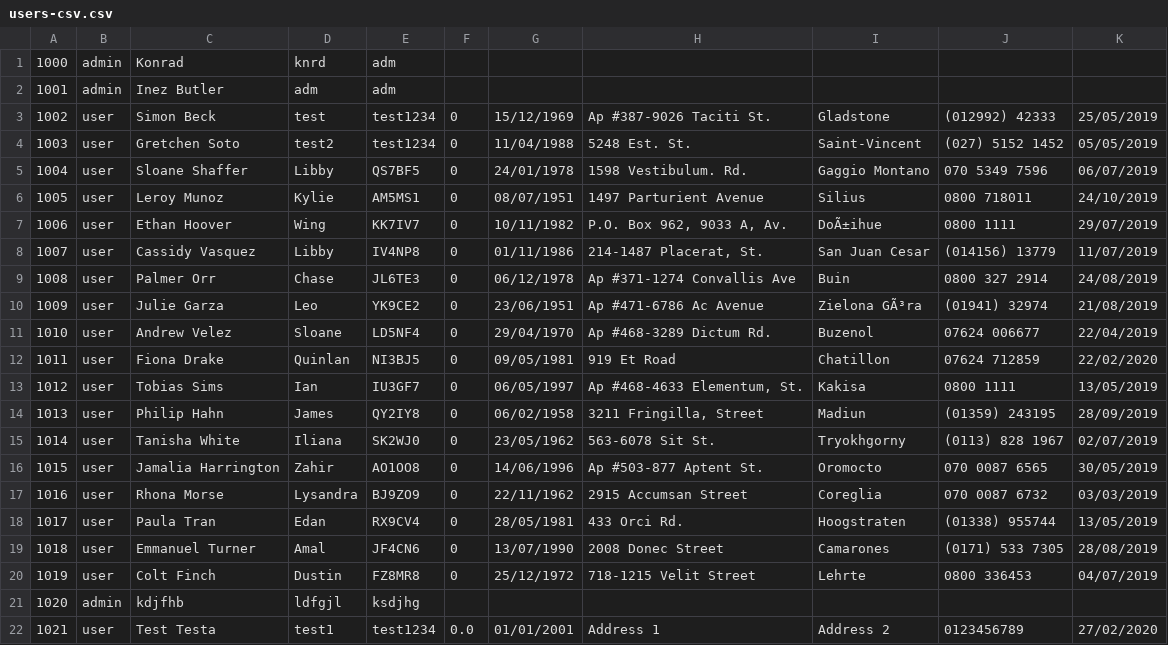
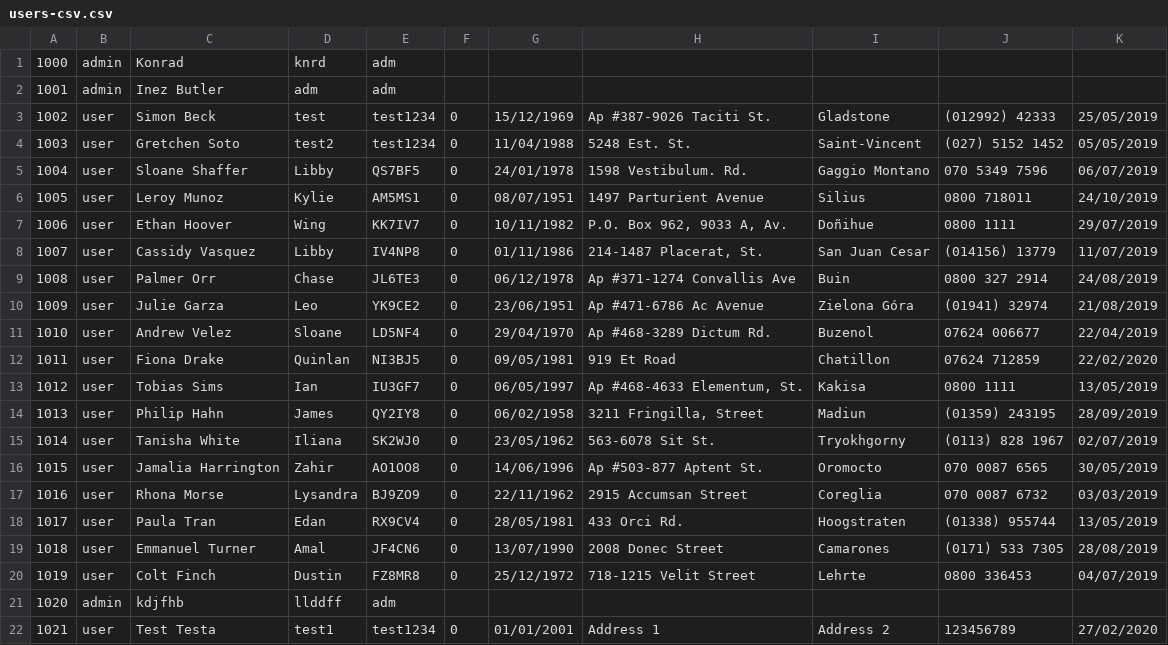
Before and after one commit to knrd82/TinyBooks, a CSV file: users-csv.csv, drawn as a sheet; the diff names each change by its address in the sheet, - before the commit and + after, or states it on an @@ line.

```diff
--- a/users-csv.csv
+++ b/users-csv.csv
-I7: DoÃ±ihue
+I7: Doñihue
-I10: Zielona GÃ³ra
+I10: Zielona Góra
-D21: ldfgjl
+D21: llddff
-E21: ksdjhg
+E21: adm
-F22: 0.0
+F22: 0
-J22: 0123456789
+J22: 123456789
```
Also changed, not shown: 2 other files.
